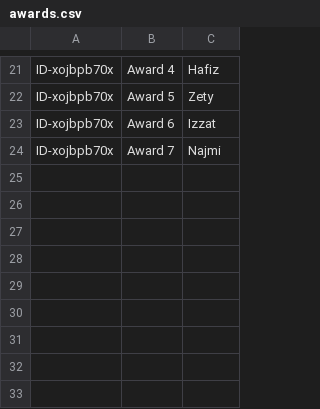
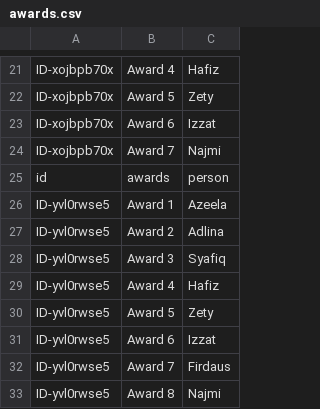
Before and after one commit to booluckgmie/prototype, a CSV file: awards.csv, drawn as a sheet; only a part is shown, gaps mark what is left out; the diff names each change by its address in the sheet, - before the commit and + after, or states it on an @@ line.

Commit message:
Append contractor data

```diff
--- a/awards.csv
+++ b/awards.csv
+row 25: id | awards | person
+row 26: ID-yvl0rwse5 | Award 1 | Azeela
+row 27: ID-yvl0rwse5 | Award 2 | Adlina
+row 28: ID-yvl0rwse5 | Award 3 | Syafiq
+row 29: ID-yvl0rwse5 | Award 4 | Hafiz
+row 30: ID-yvl0rwse5 | Award 5 | Zety
+row 31: ID-yvl0rwse5 | Award 6 | Izzat
+row 32: ID-yvl0rwse5 | Award 7 | Firdaus
+row 33: ID-yvl0rwse5 | Award 8 | Najmi
```
